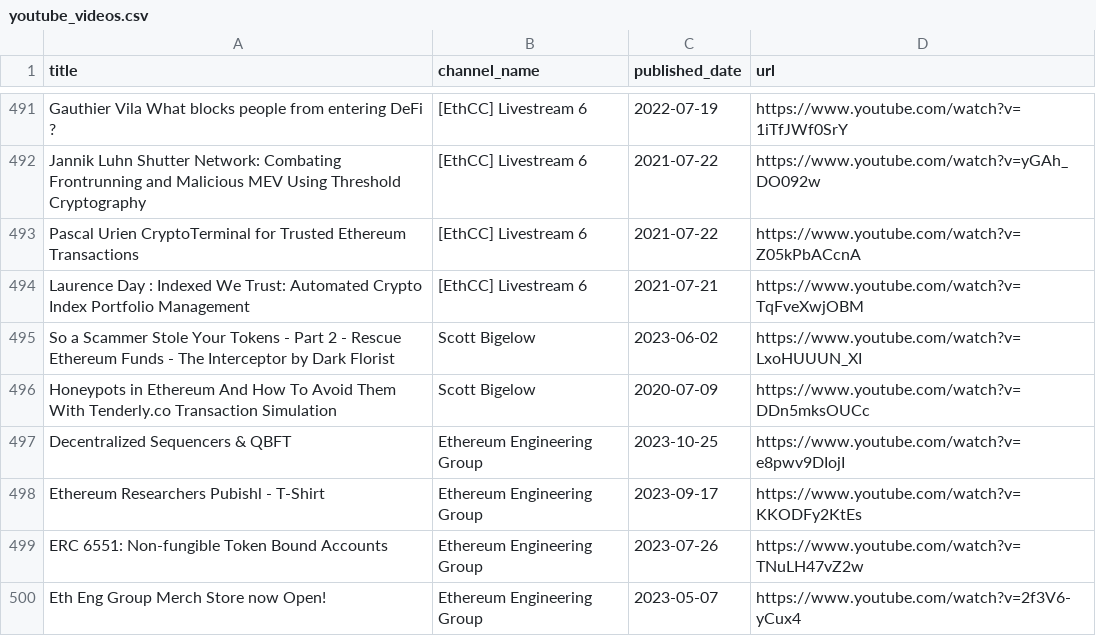
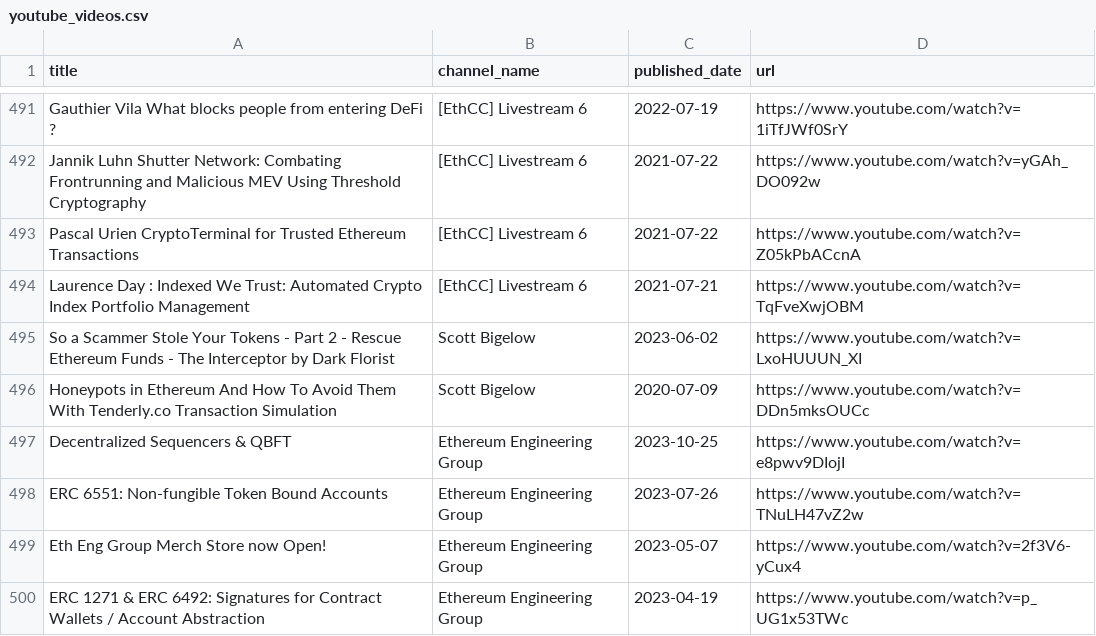
Before and after one commit to mev-fyi/rag, a CSV file: datasets/evaluation_data/youtube_videos.csv, drawn as a sheet; only a part is shown, gaps mark what is left out; the shorter side is filled out with more unchanged rows; the diff names each change by its address in the sheet, - before the commit and + after, or states it on an @@ line.

Commit message:
data upload: new vector update, remove t-shirt video

```diff
--- a/datasets/evaluation_data/youtube_videos.csv
+++ b/datasets/evaluation_data/youtube_videos.csv
-row 498: Ethereum Researchers Pubishl - T-Shirt | Ethereum Engineering Group | 2023-09-17 | https://www.youtube.com/watch?v=KKODFy2KtEs
```
Also changed, not shown: 4 other files.
